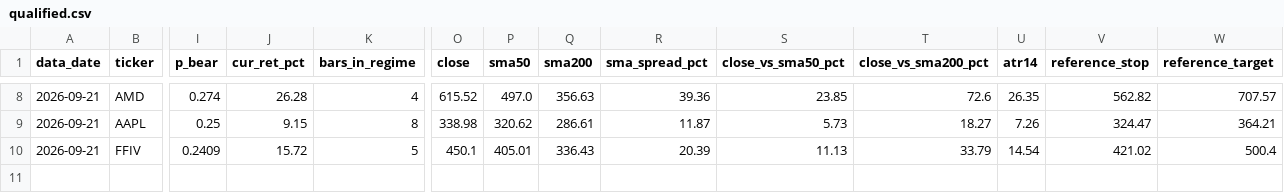
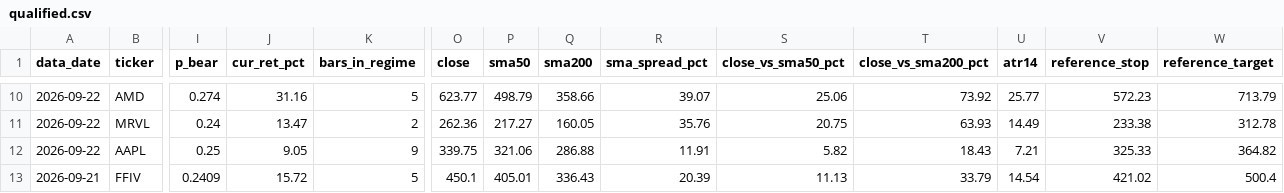
Before and after one commit to JoshuaTayYiJie/sp500-markov-scanner, a CSV file: site/data/qualified.csv, drawn as a sheet; only a part is shown, gaps mark what is left out; addresses are those after the commit; rows hold the shown columns only; the diff covers the shown part only; the diff names each change by its address in the sheet, - before the commit and + after, or states it on an @@ line.

```diff
--- a/site/data/qualified.csv
+++ b/site/data/qualified.csv
-A10 (data_date): 2026-09-21
+A10 (data_date): 2026-09-22
-J10 (cur_ret_pct): 26.28
+J10 (cur_ret_pct): 31.16
-K10 (bars_in_regime): 4
+K10 (bars_in_regime): 5
-O10 (close): 615.52
+O10 (close): 623.77
-P10 (sma50): 497.0
+P10 (sma50): 498.79
-Q10 (sma200): 356.63
+Q10 (sma200): 358.66
-R10 (sma_spread_pct): 39.36
+R10 (sma_spread_pct): 39.07
-S10 (close_vs_sma50_pct): 23.85
+S10 (close_vs_sma50_pct): 25.06
-T10 (close_vs_sma200_pct): 72.6
+T10 (close_vs_sma200_pct): 73.92
-U10 (atr14): 26.35
+U10 (atr14): 25.77
-V10 (reference_stop): 562.82
+V10 (reference_stop): 572.23
-W10 (reference_target): 707.57
+W10 (reference_target): 713.79
+row 11: 2026-09-22 | MRVL | 0.24 | 13.47 | 2 | 262.36 | 217.27 | 160.05 | 35.76 | 20.75 | 63.93 | 14.49 | 233.38 | 312.78
-A12 (data_date): 2026-09-21
+A12 (data_date): 2026-09-22
-J12 (cur_ret_pct): 9.15
+J12 (cur_ret_pct): 9.05
-K12 (bars_in_regime): 8
+K12 (bars_in_regime): 9
-O12 (close): 338.98
+O12 (close): 339.75
-P12 (sma50): 320.62
+P12 (sma50): 321.06
-Q12 (sma200): 286.61
+Q12 (sma200): 286.88
-R12 (sma_spread_pct): 11.87
+R12 (sma_spread_pct): 11.91
-S12 (close_vs_sma50_pct): 5.73
+S12 (close_vs_sma50_pct): 5.82
-T12 (close_vs_sma200_pct): 18.27
+T12 (close_vs_sma200_pct): 18.43
-U12 (atr14): 7.26
+U12 (atr14): 7.21
-V12 (reference_stop): 324.47
+V12 (reference_stop): 325.33
-W12 (reference_target): 364.21
+W12 (reference_target): 364.82
```
Also changed, not shown: 2 added rows and 24 edited cells elsewhere in this file, site/data/diagnostics.csv, 2 other files.
